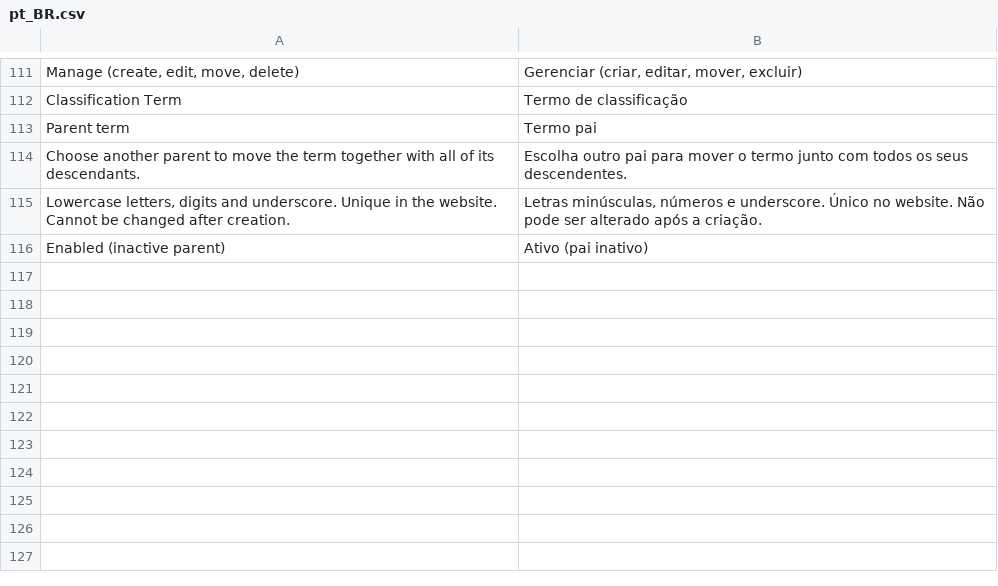
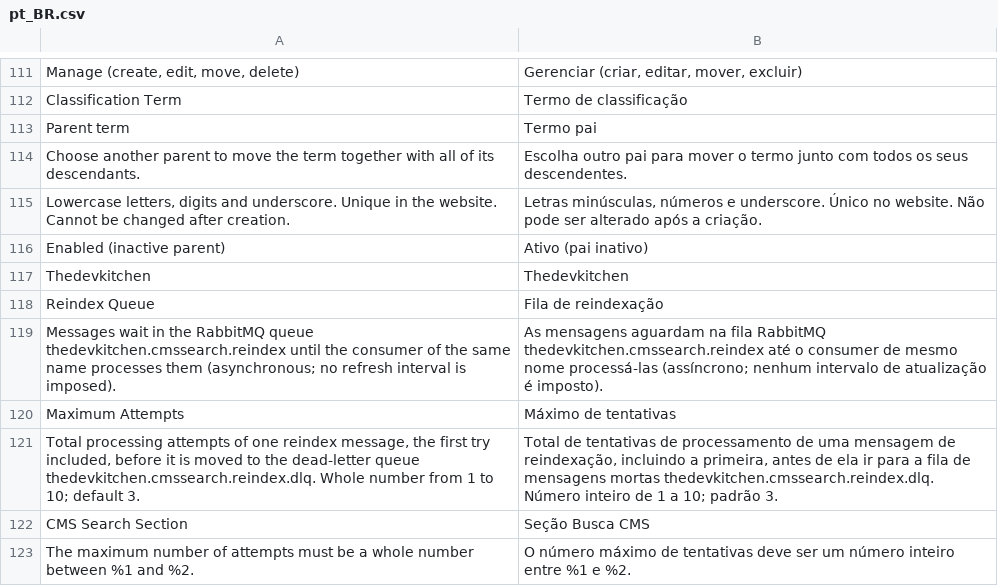
Before and after one commit to luanalves/CmsSearch, a CSV file: CmsSearch/i18n/pt_BR.csv, drawn as a sheet; only a part is shown, gaps mark what is left out; the diff names each change by its address in the sheet, - before the commit and + after, or states it on an @@ line.

```diff
--- a/CmsSearch/i18n/pt_BR.csv
+++ b/CmsSearch/i18n/pt_BR.csv
+row 117: Thedevkitchen | Thedevkitchen
+row 118: Reindex Queue | Fila de reindexação
+row 119: Messages wait in the RabbitMQ queue thedevkitchen.cmssearch.reindex until the consumer of the same name processes them (asynchronous; no refresh interval is imposed). | As mensagens aguardam na fila RabbitMQ thedevkitchen.cmssearch.reindex até o consumer de mesmo nome processá-las (assíncrono; nenhum intervalo de atualização é imposto).
+row 120: Maximum Attempts | Máximo de tentativas
+row 121: Total processing attempts of one reindex message, the first try included, before it is moved to the dead-letter queue thedevkitchen.cmssearch.reindex.dlq. Whole number from 1 to 10; default 3. | Total de tentativas de processamento de uma mensagem de reindexação, incluindo a primeira, antes de ela ir para a fila de mensagens mortas thedevkitchen.cmssearch.reindex.dlq. Número inteiro de 1 a 10; padrão 3.
+row 122: CMS Search Section | Seção Busca CMS
+row 123: The maximum number of attempts must be a whole number between %1 and %2. | O número máximo de tentativas deve ser um número inteiro entre %1 e %2.
```
Also changed, not shown: CmsSearch/i18n/en_US.csv, 1 other file.
